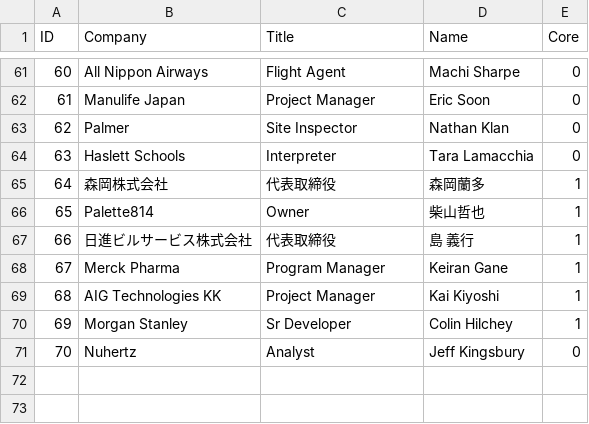
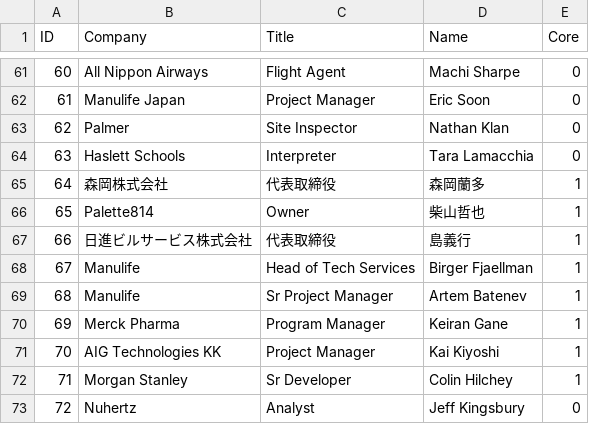
Before and after one commit to davidklan-png/Expense_Summary, a CSV file: data/reference/NameList.csv, drawn as a sheet; only a part is shown, gaps mark what is left out; addresses are those after the commit; the diff names each change by its address in the sheet, - before the commit and + after, or states it on an @@ line.

```diff
--- a/data/reference/NameList.csv
+++ b/data/reference/NameList.csv
-D67 (Name): 島 義行
+D67 (Name): 島義行
+row 68: 67 | Manulife | Head of Tech Services | Birger Fjaellman | 1
+row 69: 68 | Manulife | Sr Project Manager | Artem Batenev | 1
@@ column A (ID) renumbered from row 70 down @@
```
